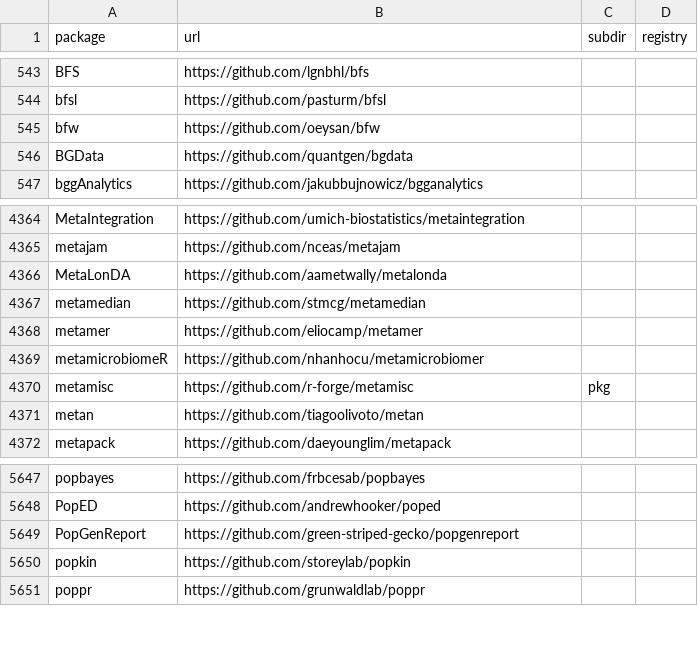
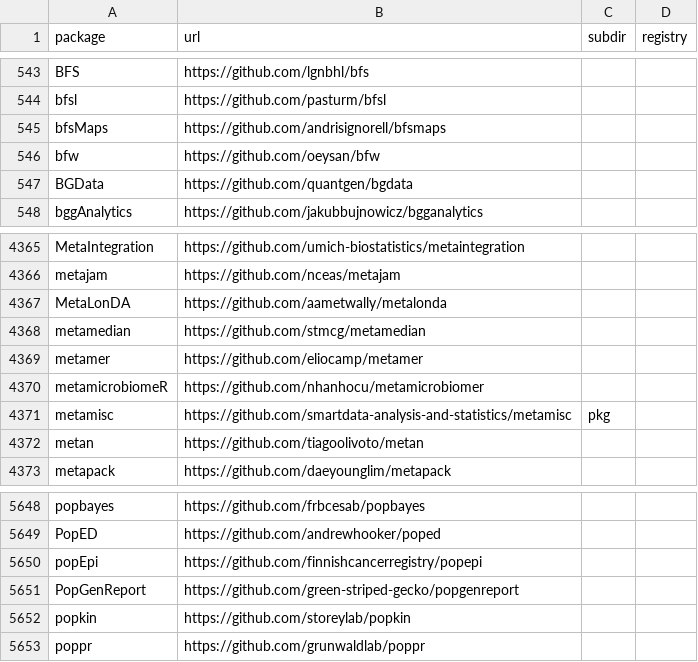
Before and after one commit to r-universe-org/cran-to-git, a CSV file: crantogit.csv, drawn as a sheet; only a part is shown, gaps mark what is left out.

Commit message:
Registry update at: 2022-09-25 21:25:03

```diff
--- a/crantogit.csv
+++ b/crantogit.csv
@@ -544,2 +544,3 @@ BFS,https://github.com/lgnbhl/bfs,,
 bfsl,https://github.com/pasturm/bfsl,,
+bfsMaps,https://github.com/andrisignorell/bfsmaps,,
 bfw,https://github.com/oeysan/bfw,,
@@ -4369,3 +4370,3 @@ metamer,https://github.com/eliocamp/metamer,,
 metamicrobiomeR,https://github.com/nhanhocu/metamicrobiomer,,
-metamisc,https://github.com/r-forge/metamisc,pkg,
+metamisc,https://github.com/smartdata-analysis-and-statistics/metamisc,pkg,
 metan,https://github.com/tiagoolivoto/metan,,
@@ -5648,2 +5649,3 @@ popbayes,https://github.com/frbcesab/popbayes,,
 PopED,https://github.com/andrewhooker/poped,,
+popEpi,https://github.com/finnishcancerregistry/popepi,,
 PopGenReport,https://github.com/green-striped-gecko/popgenreport,,
```
Also changed, not shown: 4 other files.
